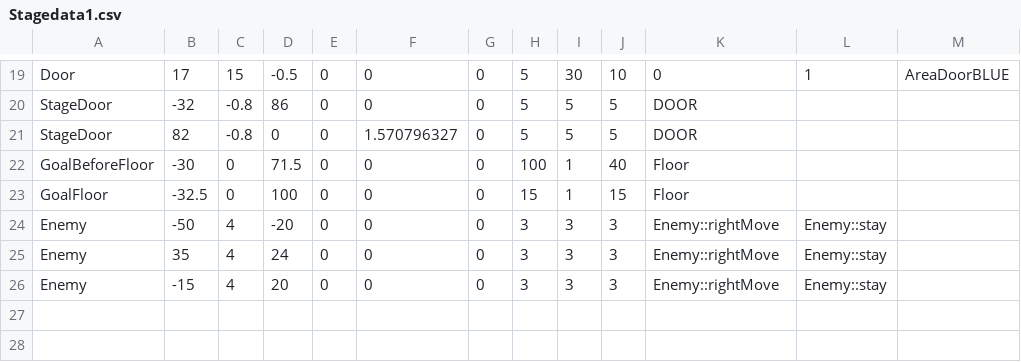
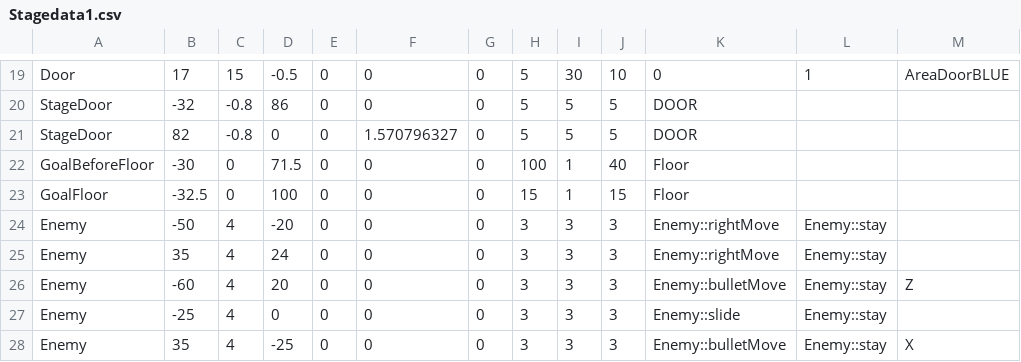
Before and after one commit to wizgame2023/heatroid, a CSV file: media/CSV/Stagedata1.csv, drawn as a sheet; only a part is shown, gaps mark what is left out.

```diff
--- a/media/CSV/Stagedata1.csv
+++ b/media/CSV/Stagedata1.csv
@@ -25,2 +25,4 @@ Enemy,-50,4,-20,0,0,0,3,3,3,Enemy::rightMove,Enemy::stay,
 Enemy,35,4,24,0,0,0,3,3,3,Enemy::rightMove,Enemy::stay,
-Enemy,-15,4,20,0,0,0,3,3,3,Enemy::rightMove,Enemy::stay,
+Enemy,-60,4,20,0,0,0,3,3,3,Enemy::bulletMove,Enemy::stay,Z
+Enemy,-25,4,0,0,0,0,3,3,3,Enemy::slide,Enemy::stay,
+Enemy,35,4,-25,0,0,0,3,3,3,Enemy::bulletMove,Enemy::stay,X
```
Also changed, not shown: media/CSV/Stagedata3.csv, media/CSV/Stagedata4.csv, 10 other files.
